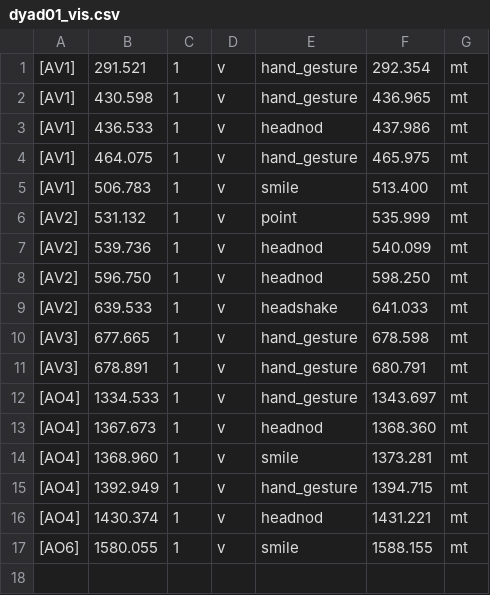
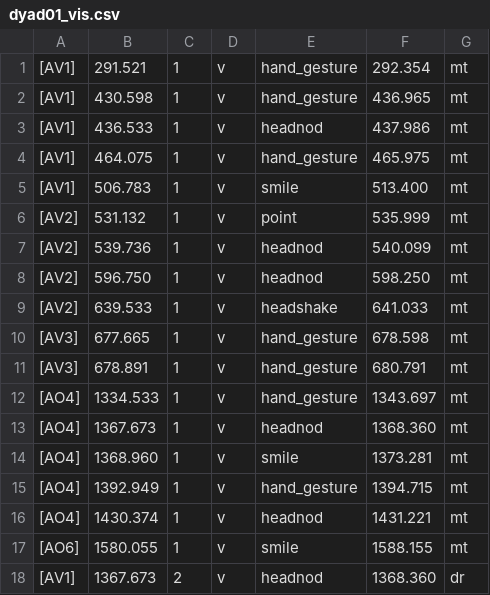
Before and after one commit to rpili/vgcmd_main, a CSV file: analysis/visual/visual_locationCSVs/dyad01_vis.csv, drawn as a sheet; the diff names each change by its address in the sheet, - before the commit and + after, or states it on an @@ line.

Commit message:
visCounter.m works with the new visual_locationCSVs, not commiting OpenFaceCSVs because it's too large for github.

```diff
--- a/analysis/visual/visual_locationCSVs/dyad01_vis.csv
+++ b/analysis/visual/visual_locationCSVs/dyad01_vis.csv
+row 18: [AV1] | 1367.673 | 2 | v | headnod | 1368.360 | dr
```
Also changed, not shown: 2 other files.
